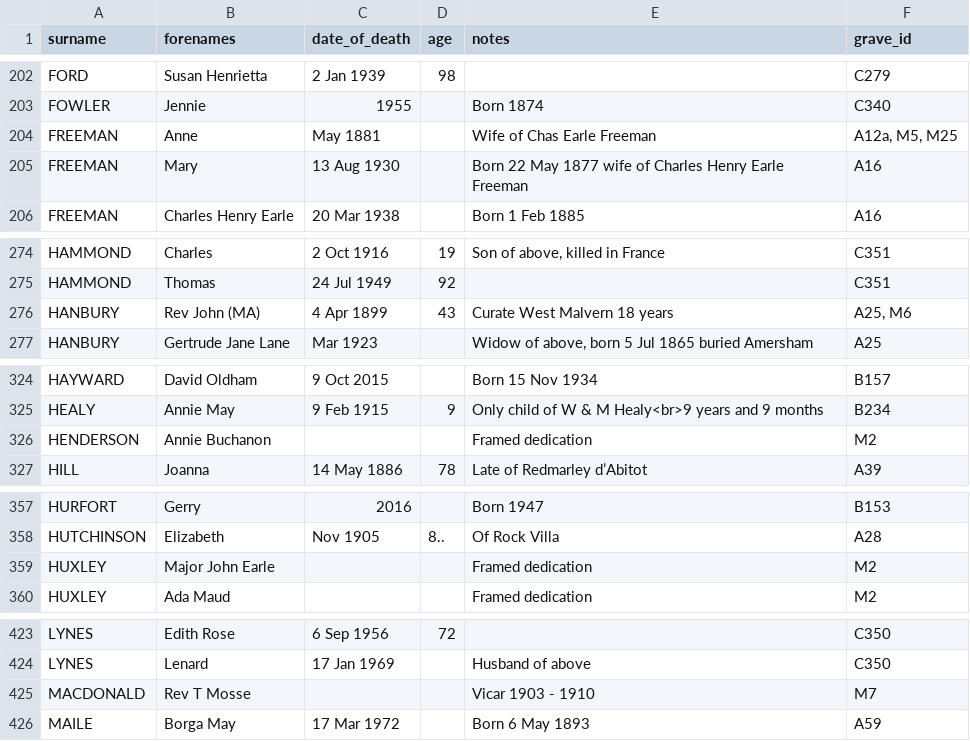
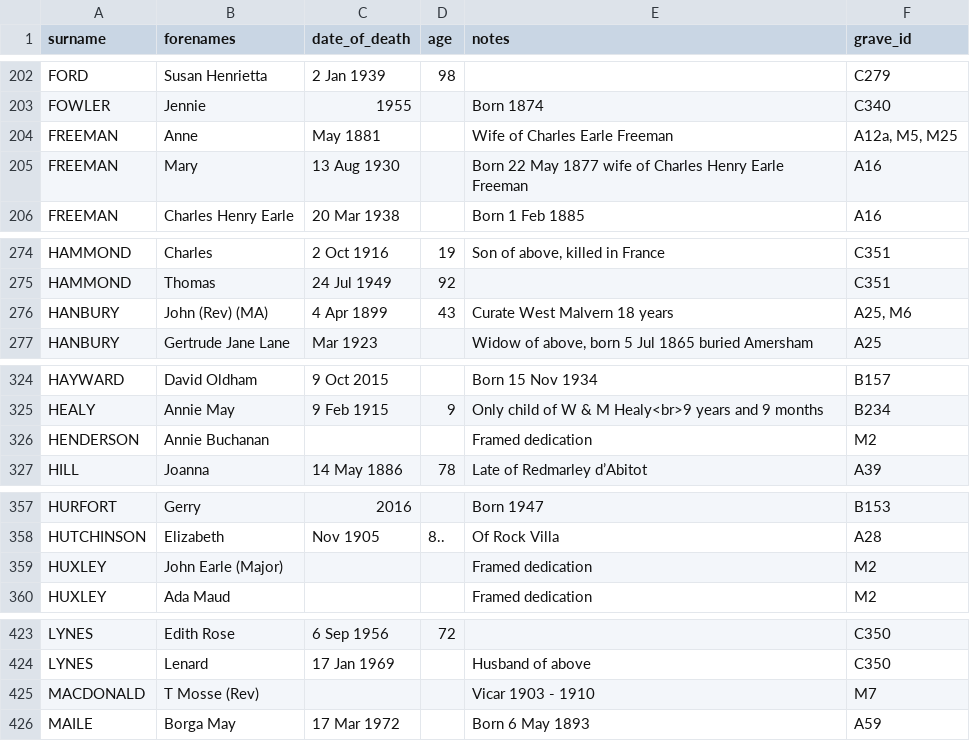
Before and after one commit to theoosborn/west-malvern-churchyard, a CSV file: _data/people.csv, drawn as a sheet; only a part is shown, gaps mark what is left out.

Commit message:
Update people.csv

```diff
--- a/_data/people.csv
+++ b/_data/people.csv
@@ -203,3 +203,3 @@ FORD,Susan Henrietta,2 Jan 1939,98,,C279
 FOWLER,Jennie,1955,,Born 1874,C340
-FREEMAN,Anne,May 1881,,Wife of Chas Earle Freeman,"A12a, M5, M25"
+FREEMAN,Anne,May 1881,,Wife of Charles Earle Freeman,"A12a, M5, M25"
 FREEMAN,Mary,13 Aug 1930,,Born 22 May 1877 wife of Charles Henry Earle Freeman,A16
@@ -275,3 +275,3 @@ HAMMOND,Charles,2 Oct 1916,19,"Son of above, killed in France",C351
 HAMMOND,Thomas,24 Jul 1949,92,,C351
-HANBURY,Rev John (MA),4 Apr 1899,43,Curate West Malvern 18 years,"A25, M6"
+HANBURY,John (Rev) (MA),4 Apr 1899,43,Curate West Malvern 18 years,"A25, M6"
 HANBURY,Gertrude Jane Lane,Mar 1923,,"Widow of above, born 5 Jul 1865 buried Amersham",A25
@@ -325,3 +325,3 @@ HAYWARD,David Oldham,9 Oct 2015,,Born 15 Nov 1934,B157
 HEALY,Annie May,9 Feb 1915,9,"Only child of W & M Healy<br>9 years and 9 months",B234
-HENDERSON,Annie Buchanon,,,Framed dedication,M2
+HENDERSON,Annie Buchanan,,,Framed dedication,M2
 HILL,Joanna,14 May 1886,78,Late of Redmarley d’Abitot,A39
@@ -358,3 +358,3 @@ HURFORT,Gerry,2016,,Born 1947,B153
 HUTCHINSON,Elizabeth,Nov 1905,8..,Of Rock Villa,A28
-HUXLEY,Major John Earle,,,Framed dedication,M2
+HUXLEY,John Earle (Major),,,Framed dedication,M2
 HUXLEY,Ada Maud,,,Framed dedication,M2
@@ -424,3 +424,3 @@ LYNES,Edith Rose,6 Sep 1956,72,,C350
 LYNES,Lenard,17 Jan 1969,,Husband of above,C350
-MACDONALD,Rev T Mosse,,,Vicar 1903 - 1910,M7
+MACDONALD,T Mosse (Rev),,,Vicar 1903 - 1910,M7
 MAILE,Borga May,17 Mar 1972,,Born 6 May 1893,A59
```
